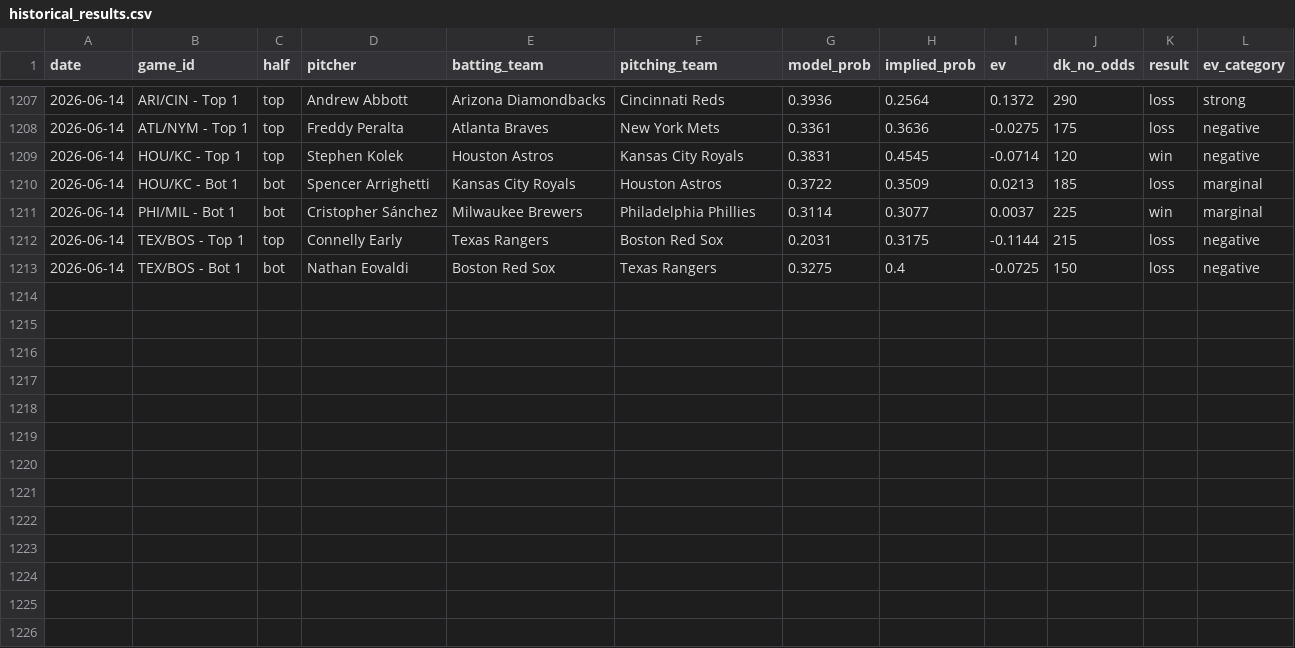
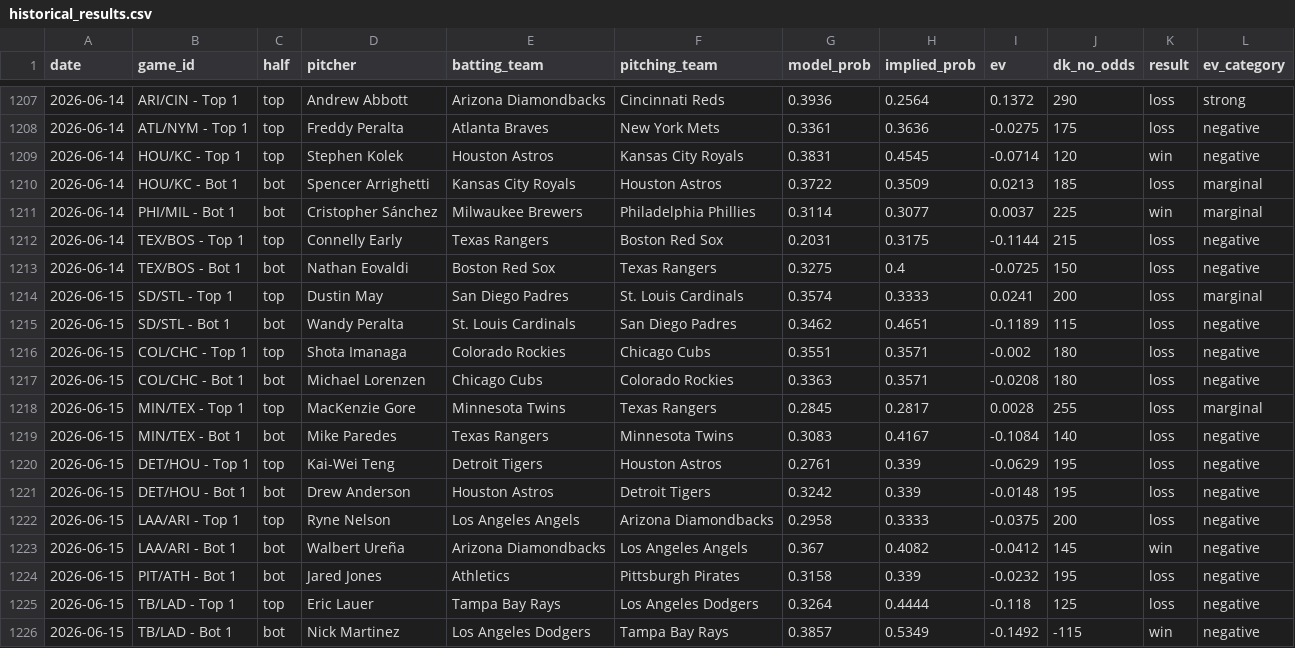
Before and after one commit to austinlmcconnell/mlb-nsfi-model, a CSV file: historical_results.csv, drawn as a sheet; only a part is shown, gaps mark what is left out.

```diff
--- a/historical_results.csv
+++ b/historical_results.csv
@@ -1213 +1213,14 @@ date,game_id,half,pitcher,batting_team,pitching_team,model_prob,implied_prob,ev,
 2026-06-14,TEX/BOS - Bot 1,bot,Nathan Eovaldi,Boston Red Sox,Texas Rangers,0.3275,0.4,-0.0725,150,loss,negative
+2026-06-15,SD/STL - Top 1,top,Dustin May,San Diego Padres,St. Louis Cardinals,0.3574,0.3333,0.0241,200,loss,marginal
+2026-06-15,SD/STL - Bot 1,bot,Wandy Peralta,St. Louis Cardinals,San Diego Padres,0.3462,0.4651,-0.1189,115,loss,negative
+2026-06-15,COL/CHC - Top 1,top,Shota Imanaga,Colorado Rockies,Chicago Cubs,0.3551,0.3571,-0.002,180,loss,negative
+2026-06-15,COL/CHC - Bot 1,bot,Michael Lorenzen,Chicago Cubs,Colorado Rockies,0.3363,0.3571,-0.0208,180,loss,negative
+2026-06-15,MIN/TEX - Top 1,top,MacKenzie Gore,Minnesota Twins,Texas Rangers,0.2845,0.2817,0.0028,255,loss,marginal
+2026-06-15,MIN/TEX - Bot 1,bot,Mike Paredes,Texas Rangers,Minnesota Twins,0.3083,0.4167,-0.1084,140,loss,negative
+2026-06-15,DET/HOU - Top 1,top,Kai-Wei Teng,Detroit Tigers,Houston Astros,0.2761,0.339,-0.0629,195,loss,negative
+2026-06-15,DET/HOU - Bot 1,bot,Drew Anderson,Houston Astros,Detroit Tigers,0.3242,0.339,-0.0148,195,loss,negative
+2026-06-15,LAA/ARI - Top 1,top,Ryne Nelson,Los Angeles Angels,Arizona Diamondbacks,0.2958,0.3333,-0.0375,200,loss,negative
+2026-06-15,LAA/ARI - Bot 1,bot,Walbert Ureña,Arizona Diamondbacks,Los Angeles Angels,0.367,0.4082,-0.0412,145,win,negative
+2026-06-15,PIT/ATH - Bot 1,bot,Jared Jones,Athletics,Pittsburgh Pirates,0.3158,0.339,-0.0232,195,loss,negative
+2026-06-15,TB/LAD - Top 1,top,Eric Lauer,Tampa Bay Rays,Los Angeles Dodgers,0.3264,0.4444,-0.118,125,loss,negative
+2026-06-15,TB/LAD - Bot 1,bot,Nick Martinez,Los Angeles Dodgers,Tampa Bay Rays,0.3857,0.5349,-0.1492,-115,win,negative
```
Also changed, not shown: 1 other file.
